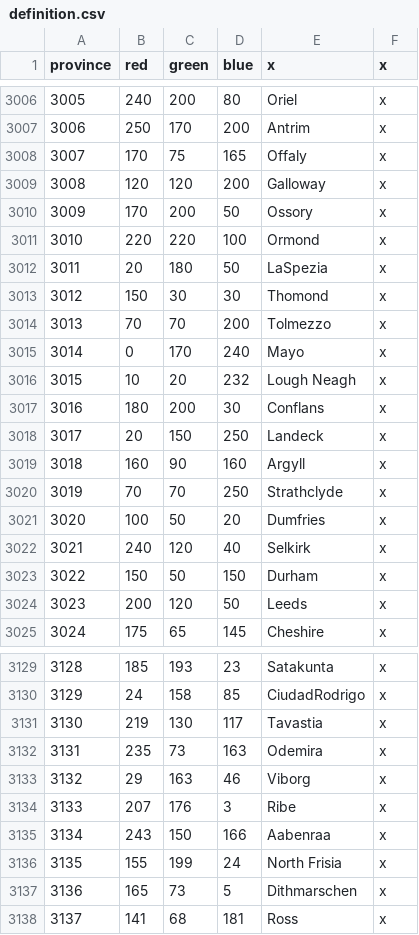
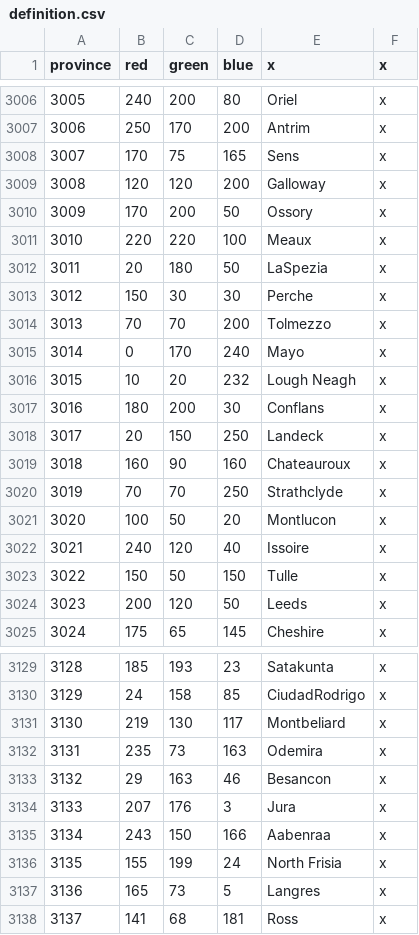
Before and after one commit to AlejandroGiner/Lux-in-Tenebris, a CSV file: map/definition.csv, drawn as a sheet; only a part is shown, gaps mark what is left out.

```diff
--- a/map/definition.csv
+++ b/map/definition.csv
@@ -3007,8 +3007,8 @@ province;red;green;blue;x;x
 3006;250;170;200;Antrim;x
-3007;170;75;165;Offaly;x
+3007;170;75;165;Sens;x
 3008;120;120;200;Galloway;x
 3009;170;200;50;Ossory;x
-3010;220;220;100;Ormond;x
+3010;220;220;100;Meaux;x
 3011;20;180;50;LaSpezia;x
-3012;150;30;30;Thomond;x
+3012;150;30;30;Perche;x
 3013;70;70;200;Tolmezzo;x
@@ -3018,7 +3018,7 @@ province;red;green;blue;x;x
 3017;20;150;250;Landeck;x
-3018;160;90;160;Argyll;x
+3018;160;90;160;Chateauroux;x
 3019;70;70;250;Strathclyde;x
-3020;100;50;20;Dumfries;x
-3021;240;120;40;Selkirk;x
-3022;150;50;150;Durham;x
+3020;100;50;20;Montlucon;x
+3021;240;120;40;Issoire;x
+3022;150;50;150;Tulle;x
 3023;200;120;50;Leeds;x
@@ -3130,9 +3130,9 @@ province;red;green;blue;x;x
 3129;24;158;85;CiudadRodrigo;x
-3130;219;130;117;Tavastia;x
+3130;219;130;117;Montbeliard;x
 3131;235;73;163;Odemira;x
-3132;29;163;46;Viborg;x
-3133;207;176;3;Ribe;x
+3132;29;163;46;Besancon;x
+3133;207;176;3;Jura;x
 3134;243;150;166;Aabenraa;x
 3135;155;199;24;North Frisia;x
-3136;165;73;5;Dithmarschen;x
+3136;165;73;5;Langres;x
 3137;141;68;181;Ross;x
```
Also changed, not shown: 49 other files.
